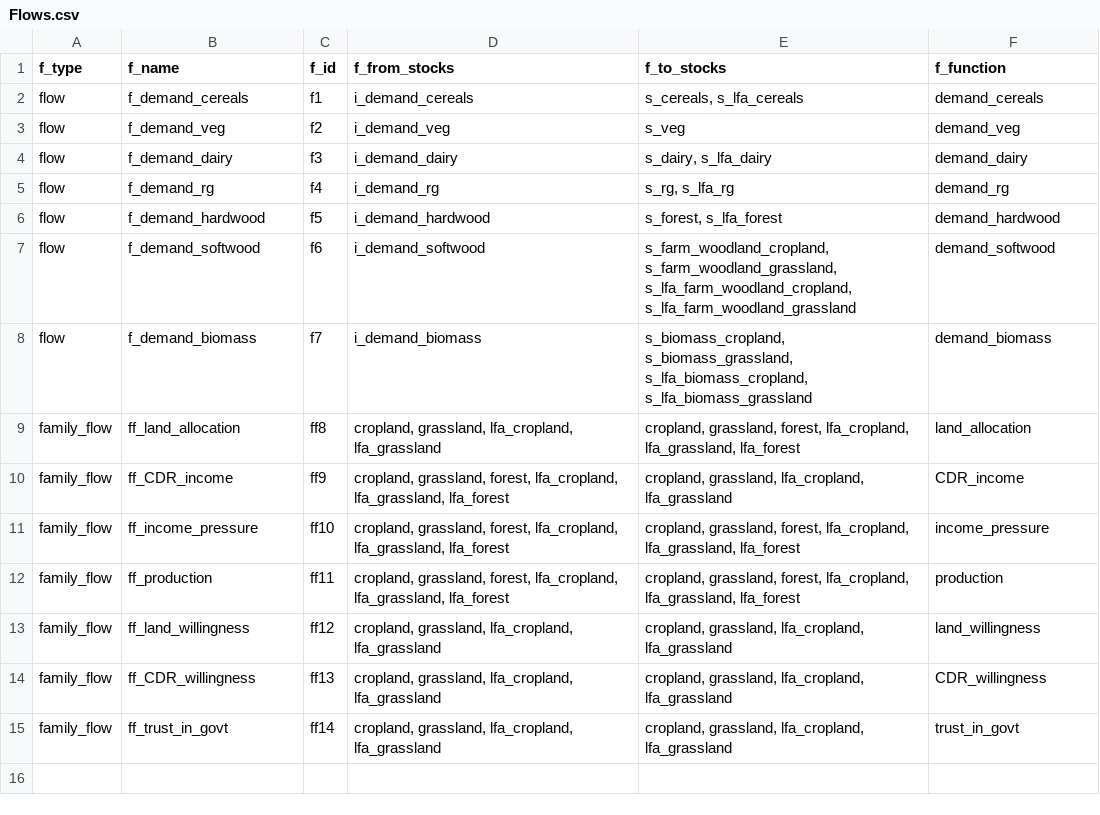
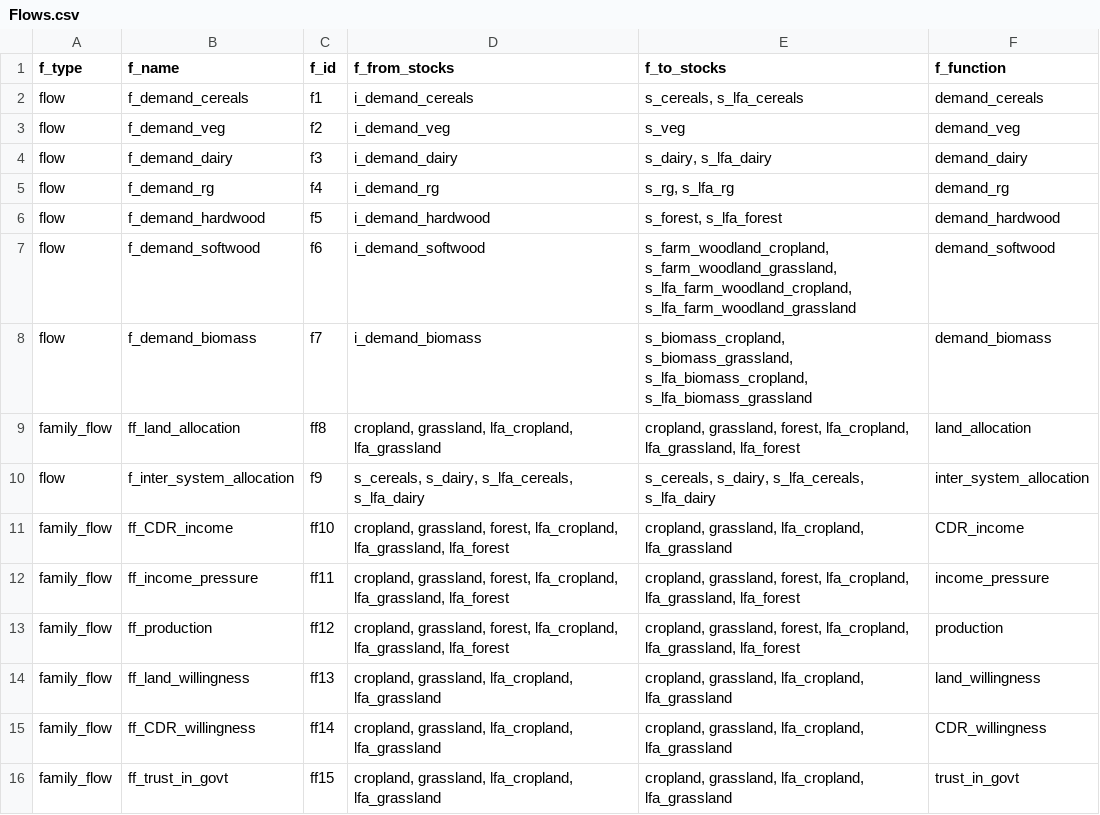
Before and after one commit to OliPerkins1987/LULCSD, a CSV file: mod/Flows.csv, drawn as a sheet.

Commit message:
Cropland to dairy land allocation

```diff
--- a/mod/Flows.csv
+++ b/mod/Flows.csv
@@ -9,7 +9,8 @@ flow,f_demand_biomass,f7,i_demand_biomass,"s_biomass_cropland, s_biomass_grassla
 family_flow,ff_land_allocation,ff8,"cropland, grassland, lfa_cropland, lfa_grassland","cropland, grassland, forest, lfa_cropland, lfa_grassland, lfa_forest",land_allocation
-family_flow,ff_CDR_income,ff9,"cropland, grassland, forest, lfa_cropland, lfa_grassland, lfa_forest","cropland, grassland, lfa_cropland, lfa_grassland",CDR_income
-family_flow,ff_income_pressure,ff10,"cropland, grassland, forest, lfa_cropland, lfa_grassland, lfa_forest","cropland, grassland, forest, lfa_cropland, lfa_grassland, lfa_forest",income_pressure
-family_flow,ff_production,ff11,"cropland, grassland, forest, lfa_cropland, lfa_grassland, lfa_forest","cropland, grassland, forest, lfa_cropland, lfa_grassland, lfa_forest",production
-family_flow,ff_land_willingness,ff12,"cropland, grassland, lfa_cropland, lfa_grassland","cropland, grassland, lfa_cropland, lfa_grassland",land_willingness
-family_flow,ff_CDR_willingness,ff13,"cropland, grassland, lfa_cropland, lfa_grassland","cropland, grassland, lfa_cropland, lfa_grassland",CDR_willingness
-family_flow,ff_trust_in_govt,ff14,"cropland, grassland, lfa_cropland, lfa_grassland","cropland, grassland, lfa_cropland, lfa_grassland",trust_in_govt
+flow,f_inter_system_allocation,f9,"s_cereals, s_dairy, s_lfa_cereals, s_lfa_dairy","s_cereals, s_dairy, s_lfa_cereals, s_lfa_dairy",inter_system_allocation
+family_flow,ff_CDR_income,ff10,"cropland, grassland, forest, lfa_cropland, lfa_grassland, lfa_forest","cropland, grassland, lfa_cropland, lfa_grassland",CDR_income
+family_flow,ff_income_pressure,ff11,"cropland, grassland, forest, lfa_cropland, lfa_grassland, lfa_forest","cropland, grassland, forest, lfa_cropland, lfa_grassland, lfa_forest",income_pressure
+family_flow,ff_production,ff12,"cropland, grassland, forest, lfa_cropland, lfa_grassland, lfa_forest","cropland, grassland, forest, lfa_cropland, lfa_grassland, lfa_forest",production
+family_flow,ff_land_willingness,ff13,"cropland, grassland, lfa_cropland, lfa_grassland","cropland, grassland, lfa_cropland, lfa_grassland",land_willingness
+family_flow,ff_CDR_willingness,ff14,"cropland, grassland, lfa_cropland, lfa_grassland","cropland, grassland, lfa_cropland, lfa_grassland",CDR_willingness
+family_flow,ff_trust_in_govt,ff15,"cropland, grassland, lfa_cropland, lfa_grassland","cropland, grassland, lfa_cropland, lfa_grassland",trust_in_govt
```
Also changed, not shown: mod/Initial_parameters.csv, mod/data/s_dairy.csv, 2 other files.
